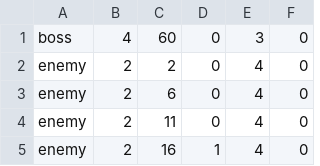
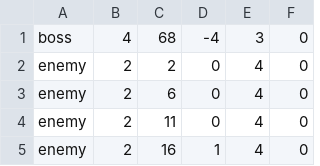
Before and after one commit to Kunishige-Yamato/AtU, a CSV file: Assets/Resources/CSV/stage-e-4.csv, drawn as a sheet; only a part is shown.

```diff
--- a/Assets/Resources/CSV/stage-e-4.csv
+++ b/Assets/Resources/CSV/stage-e-4.csv
@@ -1,2 +1,2 @@
-boss,4,60,0,3,0
+boss,4,68,-4,3,0
 enemy,2,2,0,4,0
```
Also changed, not shown: 58 other files.
